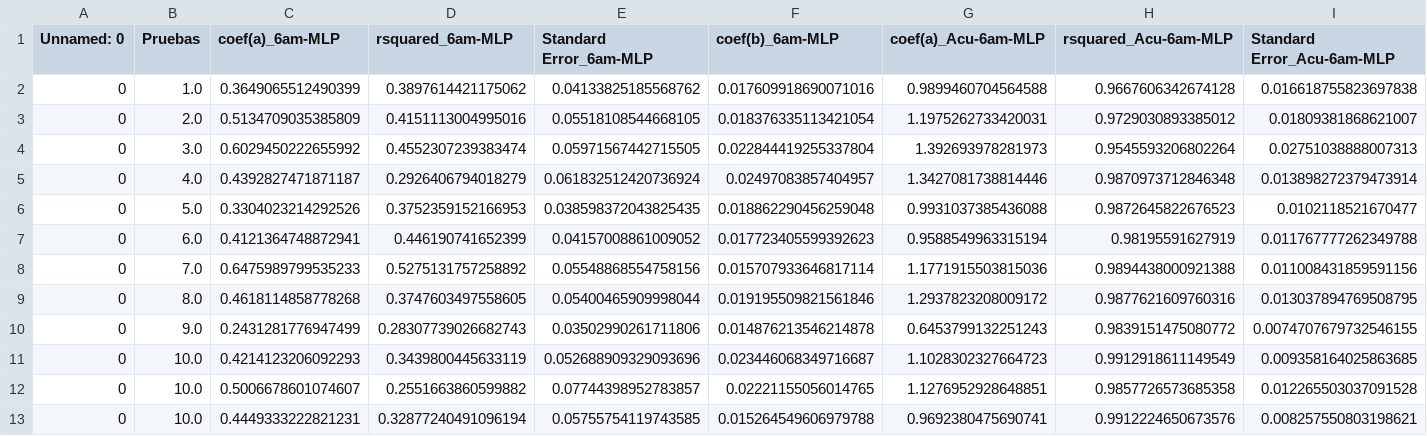
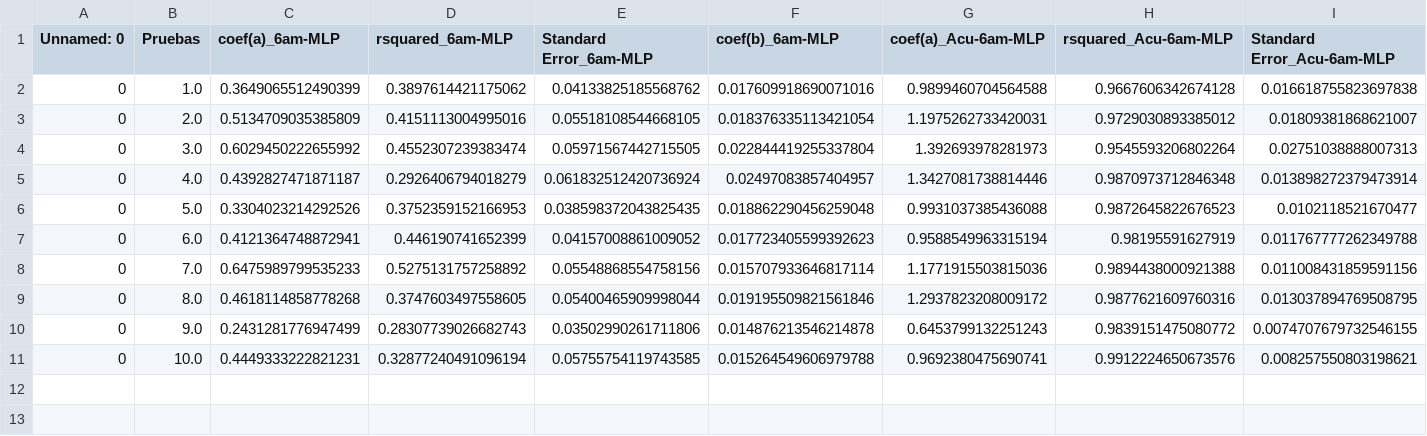
Before and after one commit to Rodrigomontenegrofarias/resultados-31-01, a CSV file: prueba.csv, drawn as a sheet; only a part is shown; rows hold the shown columns only; the diff names each change by its address in the sheet, - before the commit and + after, or states it on an @@ line.

```diff
--- a/prueba.csv
+++ b/prueba.csv
-row 11: 0 | 10.0 | 0.4214123206092293 | 0.3439800445633119 | 0.052688909329093696 | 0.023446068349716687 | 1.1028302327664723 | 0.9912918611149549 | 0.009358164025863685
-row 12: 0 | 10.0 | 0.5006678601074607 | 0.2551663860599882 | 0.07744398952783857 | 0.02221155056014765 | 1.1276952928648851 | 0.9857726573685358 | 0.012265503037091528
```
